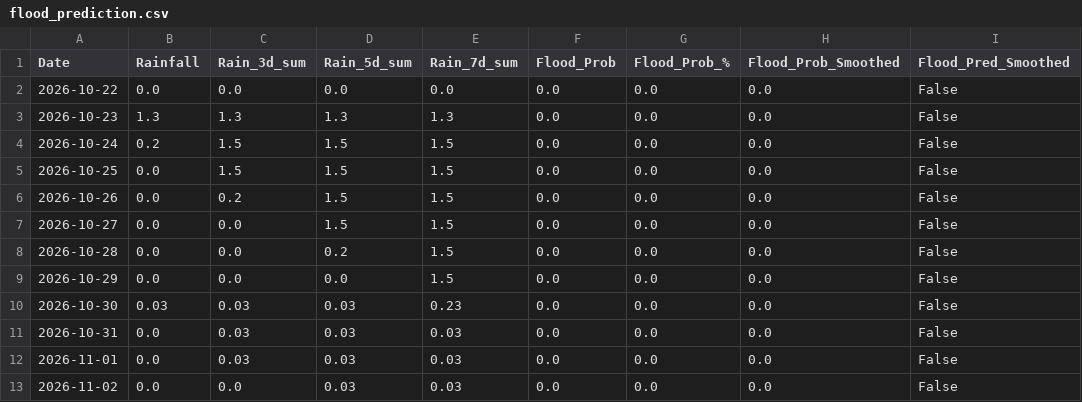
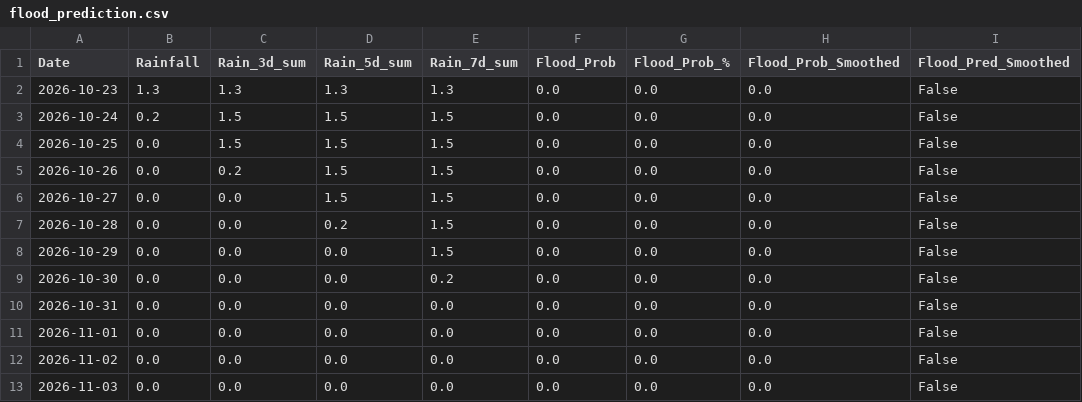
Before and after one commit to kgyb02/Matsya-Flood-detector, a CSV file: backend/csv_generator/flood_prediction.csv, drawn as a sheet.

```diff
--- a/backend/csv_generator/flood_prediction.csv
+++ b/backend/csv_generator/flood_prediction.csv
@@ -1,3 +1,2 @@
 Date,Rainfall,Rain_3d_sum,Rain_5d_sum,Rain_7d_sum,Flood_Prob,Flood_Prob_%,Flood_Prob_Smoothed,Flood_Pred_Smoothed
-2026-10-22,0.0,0.0,0.0,0.0,0.0,0.0,0.0,False
 2026-10-23,1.3,1.3,1.3,1.3,0.0,0.0,0.0,False
@@ -9,5 +8,6 @@ Date,Rainfall,Rain_3d_sum,Rain_5d_sum,Rain_7d_sum,Flood_Prob,Flood_Prob_%,Flood_
 2026-10-29,0.0,0.0,0.0,1.5,0.0,0.0,0.0,False
-2026-10-30,0.03,0.03,0.03,0.23,0.0,0.0,0.0,False
-2026-10-31,0.0,0.03,0.03,0.03,0.0,0.0,0.0,False
-2026-11-01,0.0,0.03,0.03,0.03,0.0,0.0,0.0,False
-2026-11-02,0.0,0.0,0.03,0.03,0.0,0.0,0.0,False
+2026-10-30,0.0,0.0,0.0,0.2,0.0,0.0,0.0,False
+2026-10-31,0.0,0.0,0.0,0.0,0.0,0.0,0.0,False
+2026-11-01,0.0,0.0,0.0,0.0,0.0,0.0,0.0,False
+2026-11-02,0.0,0.0,0.0,0.0,0.0,0.0,0.0,False
+2026-11-03,0.0,0.0,0.0,0.0,0.0,0.0,0.0,False
```
Also changed, not shown: backend/flood_detector/flood_forecast.csv, 3 other files.
